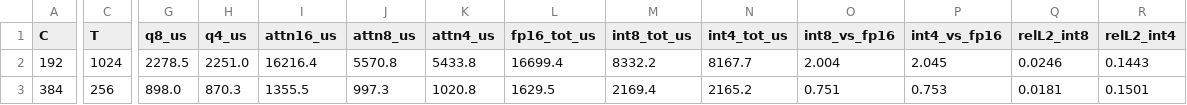
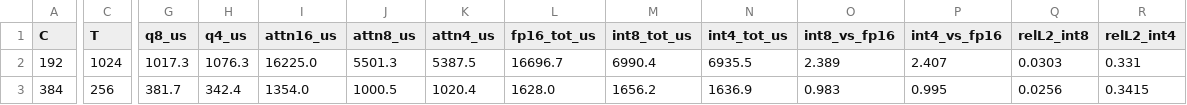
Before and after one commit to xiaruize0911/MoDiff, a CSV file: docs/benchmark_5mode_2026-07-23/data/attn_kernel_fair_speed.csv, drawn as a sheet; only a part is shown, gaps mark what is left out; the diff covers the shown part only; the diff names each change by its address in the sheet, - before the commit and + after, or states it on an @@ line.

```diff
--- a/docs/benchmark_5mode_2026-07-23/data/attn_kernel_fair_speed.csv
+++ b/docs/benchmark_5mode_2026-07-23/data/attn_kernel_fair_speed.csv
-G2 (q8_us): 2278.5
+G2 (q8_us): 1017.3
-H2 (q4_us): 2251.0
+H2 (q4_us): 1076.3
-I2 (attn16_us): 16216.4
+I2 (attn16_us): 16225.0
-J2 (attn8_us): 5570.8
+J2 (attn8_us): 5501.3
-K2 (attn4_us): 5433.8
+K2 (attn4_us): 5387.5
-L2 (fp16_tot_us): 16699.4
+L2 (fp16_tot_us): 16696.7
-M2 (int8_tot_us): 8332.2
+M2 (int8_tot_us): 6990.4
-N2 (int4_tot_us): 8167.7
+N2 (int4_tot_us): 6935.5
-O2 (int8_vs_fp16): 2.004
+O2 (int8_vs_fp16): 2.389
-P2 (int4_vs_fp16): 2.045
+P2 (int4_vs_fp16): 2.407
-Q2 (relL2_int8): 0.0246
+Q2 (relL2_int8): 0.0303
-R2 (relL2_int4): 0.1443
+R2 (relL2_int4): 0.331
-G3 (q8_us): 898.0
+G3 (q8_us): 381.7
-H3 (q4_us): 870.3
+H3 (q4_us): 342.4
-I3 (attn16_us): 1355.5
+I3 (attn16_us): 1354.0
-J3 (attn8_us): 997.3
+J3 (attn8_us): 1000.5
-K3 (attn4_us): 1020.8
+K3 (attn4_us): 1020.4
-L3 (fp16_tot_us): 1629.5
+L3 (fp16_tot_us): 1628.0
-M3 (int8_tot_us): 2169.4
+M3 (int8_tot_us): 1656.2
-N3 (int4_tot_us): 2165.2
+N3 (int4_tot_us): 1636.9
-O3 (int8_vs_fp16): 0.751
+O3 (int8_vs_fp16): 0.983
-P3 (int4_vs_fp16): 0.753
+P3 (int4_vs_fp16): 0.995
-Q3 (relL2_int8): 0.0181
+Q3 (relL2_int8): 0.0256
-R3 (relL2_int4): 0.1501
+R3 (relL2_int4): 0.3415
```
Also changed, not shown: 1 added row, 1 removed row and 22 edited cells elsewhere in this file, docs/benchmark_5mode_2026-07-23/data/conv_kernel_speed.csv, docs/benchmark_5mode_2026-07-23/data/e2e_kernel_profile_raw.csv, 5 other files.
